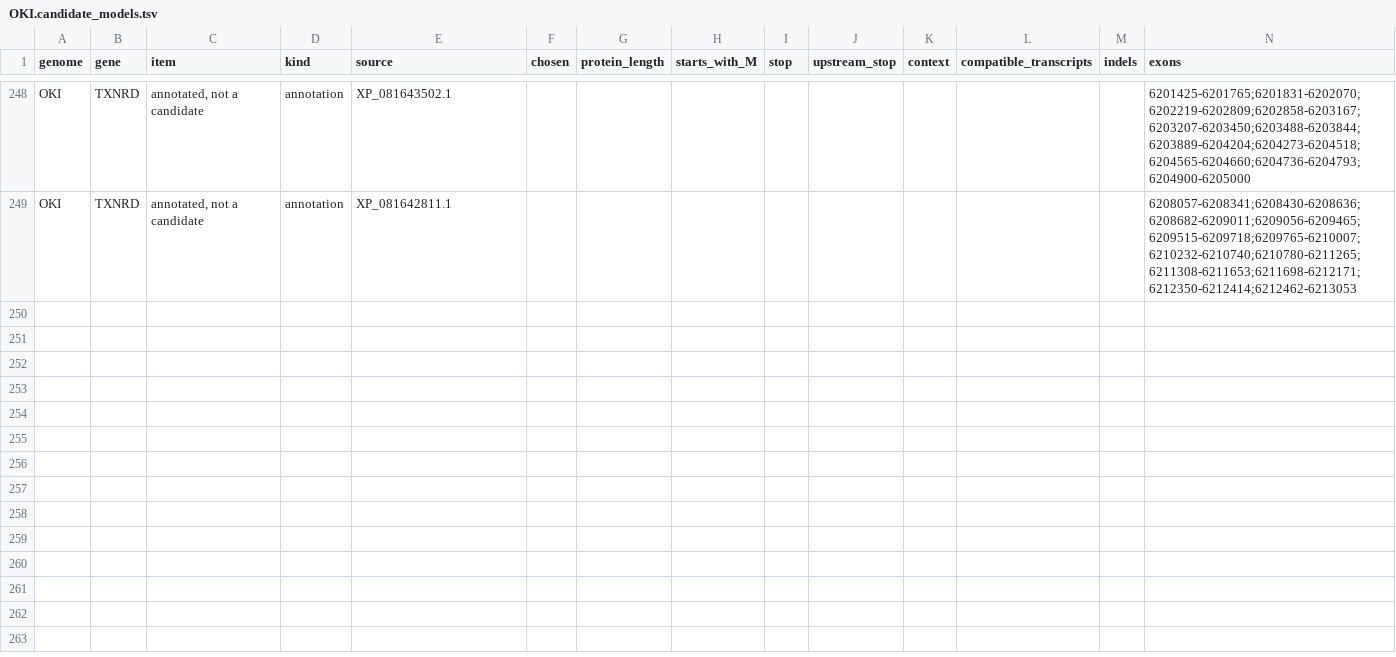
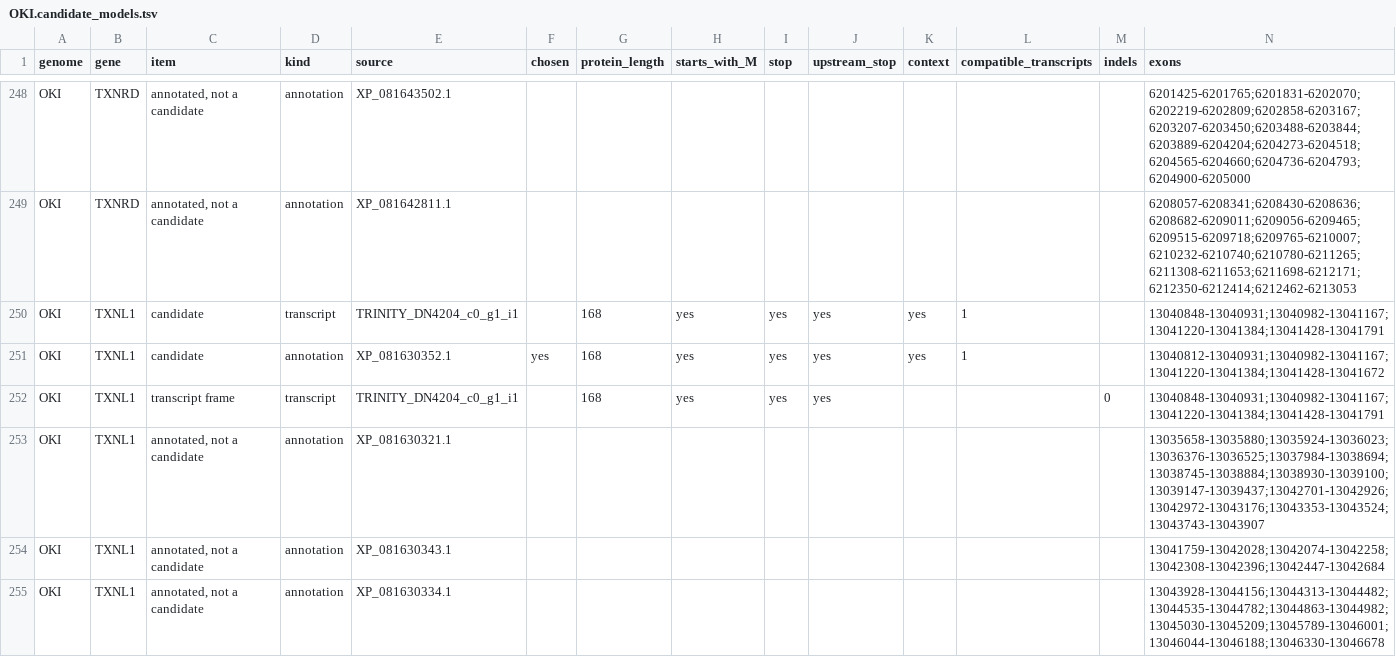
Before and after one commit to oist/LuscombeU_Oikopleura_Selenoproteins, a TSV file: curation/gold_standard/OKI.candidate_models.tsv, drawn as a sheet; only a part is shown, gaps mark what is left out; rows hold the shown columns only; the diff covers the shown part only; the diff names each change by its address in the sheet, - before the commit and + after, or states it on an @@ line.

Commit message:
sbatch -p compute --cpus-per-task=2 --mem=16G --time=1:00:00 scripts/run_in_container.sh make gold-standard

```diff
--- a/curation/gold_standard/OKI.candidate_models.tsv
+++ b/curation/gold_standard/OKI.candidate_models.tsv
+row 250: OKI | TXNL1 | candidate | transcript | TRINITY_DN4204_c0_g1_i1 |  | 168 | yes | yes | yes | yes | 1 |  | 13040848-13040931;13040982-13041167;13041220-13041384;13041428-13041791
+row 251: OKI | TXNL1 | candidate | annotation | XP_081630352.1 | yes | 168 | yes | yes | yes | yes | 1 |  | 13040812-13040931;13040982-13041167;13041220-13041384;13041428-13041672
+row 252: OKI | TXNL1 | transcript frame | transcript | TRINITY_DN4204_c0_g1_i1 |  | 168 | yes | yes | yes |  |  | 0 | 13040848-13040931;13040982-13041167;13041220-13041384;13041428-13041791
+row 253: OKI | TXNL1 | annotated, not a candidate | annotation | XP_081630321.1 |  |  |  |  |  |  |  |  | 13035658-13035880;13035924-13036023;13036376-13036525;13037984-13038694;13038745-13038884;13038930-13039100;13039147-13039437;13042701-13042926;13042972-13043176;13043353-13043524;13043743-13043907
+row 254: OKI | TXNL1 | annotated, not a candidate | annotation | XP_081630343.1 |  |  |  |  |  |  |  |  | 13041759-13042028;13042074-13042258;13042308-13042396;13042447-13042684
+row 255: OKI | TXNL1 | annotated, not a candidate | annotation | XP_081630334.1 |  |  |  |  |  |  |  |  | 13043928-13044156;13044313-13044482;13044535-13044782;13044863-13044982;13045030-13045209;13045789-13046001;13046044-13046188;13046330-13046678
```
Also changed, not shown: 6 added rows elsewhere in this file, curation/gold_standard/OSKA.candidate_models.tsv, results/tables/gold_standard.tsv, 13 other files.
